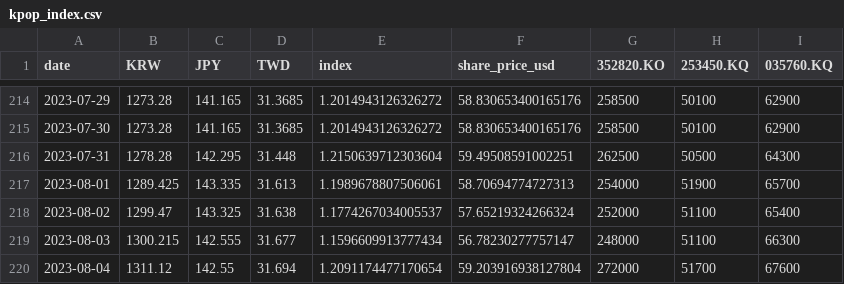
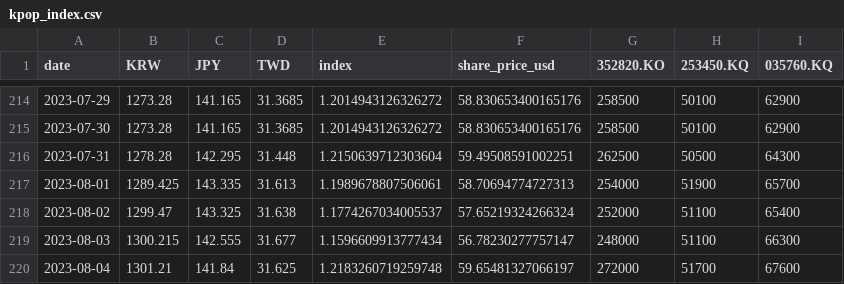
Before and after one commit to sukalov/stocks, a CSV file: src/data/csv/kpop_index.csv, drawn as a sheet; only a part is shown, gaps mark what is left out; the diff names each change by its address in the sheet, - before the commit and + after, or states it on an @@ line.

```diff
--- a/src/data/csv/kpop_index.csv
+++ b/src/data/csv/kpop_index.csv
-B220 (KRW): 1311.12
+B220 (KRW): 1301.21
-C220 (JPY): 142.55
+C220 (JPY): 141.84
-D220 (TWD): 31.694
+D220 (TWD): 31.625
-E220 (index): 1.2091174477170654
+E220 (index): 1.2183260719259748
-F220 (share_price_usd): 59.203916938127804
+F220 (share_price_usd): 59.65481327066197
```
Also changed, not shown: src/data/csv/currencies.csv, 19 other files.
